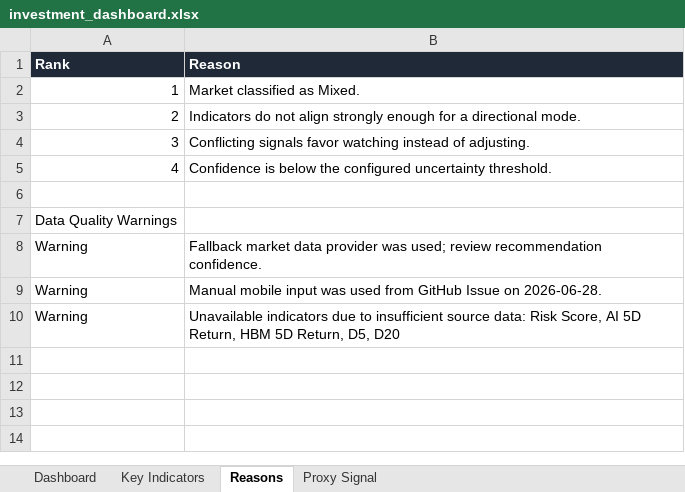
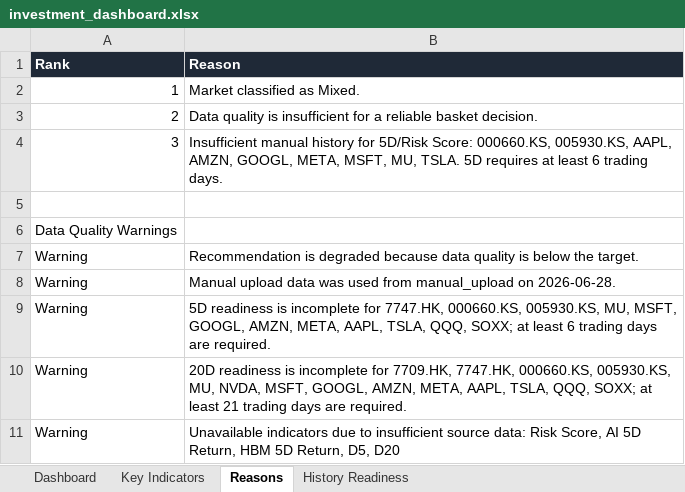
Before and after one commit to whitegive1011-droid/hynix, an Excel workbook: reports/investment_dashboard.xlsx, sheet Reasons, drawn as a sheet; values as stored, in another font and other column widths than the file's, no borders; removed rows and columns are numbered as before the commit, all else as after; the diff names each change by its address in the sheet, - before the commit and + after, or states it on an @@ line.

Commit message:
refactor: switch AIOS to manual-only data mode

```diff
--- a/reports/investment_dashboard.xlsx (sheet Reasons)
+++ b/reports/investment_dashboard.xlsx (sheet Reasons)
-sheet tab: Proxy Signal
+sheet tab: History Readiness
-B3 (Reason): Indicators do not align strongly enough for a directional mode.
+B3 (Reason): Data quality is insufficient for a reliable basket decision.
-B4 (Reason): Conflicting signals favor watching instead of adjusting.
+B4 (Reason): Insufficient manual history for 5D/Risk Score: 000660.KS, 005930.KS, AAPL, AMZN, GOOGL, META, MSFT, MU, TSLA. 5D requires at least 6 trading days.
-row 5: 4 | Confidence is below the configured uncertainty threshold.
-B7 (Reason): Fallback market data provider was used; review recommendation confidence.
+B7 (Reason): Recommendation is degraded because data quality is below the target.
-B8 (Reason): Manual mobile input was used from GitHub Issue on 2026-06-28.
+B8 (Reason): Manual upload data was used from manual_upload on 2026-06-28.
+row 9: Warning | 5D readiness is incomplete for 7747.HK, 000660.KS, 005930.KS, MU, MSFT, GOOGL, AMZN, META, AAPL, TSLA, QQQ, SOXX; at least 6 trading days are required.
+row 10: Warning | 20D readiness is incomplete for 7709.HK, 7747.HK, 000660.KS, 005930.KS, MU, NVDA, MSFT, GOOGL, AMZN, META, AAPL, TSLA, QQQ, SOXX; at least 21 trading days are required.
```
Also changed, not shown: sheet History Readiness, sheet Dashboard, charts or pictures, 34 other files.
